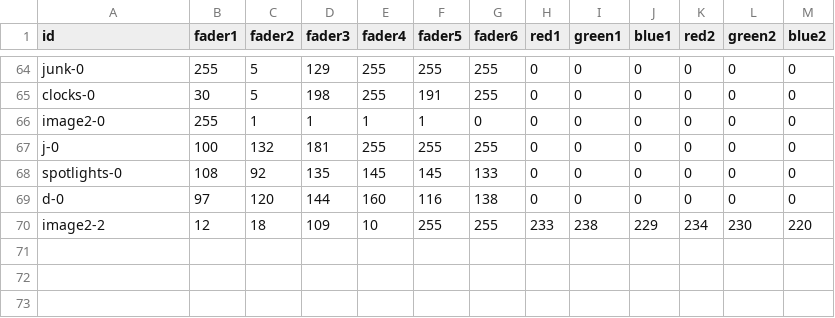
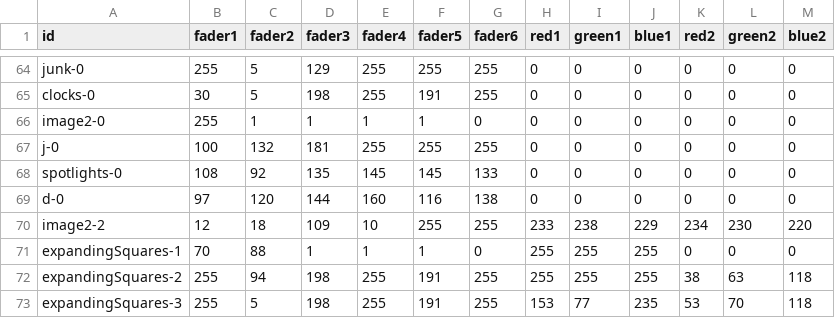
Before and after one commit to urbanvisuals/understory, a CSV file: presets.csv, drawn as a sheet; only a part is shown, gaps mark what is left out.

```diff
--- a/presets.csv
+++ b/presets.csv
@@ -70 +70,4 @@ d-0,97,120,144,160,116,138,0,0,0,0,0,0
 image2-2,12,18,109,10,255,255,233,238,229,234,230,220
+expandingSquares-1,70,88,1,1,1,0,255,255,255,0,0,0
+expandingSquares-2,255,94,198,255,191,255,255,255,255,38,63,118
+expandingSquares-3,255,5,198,255,191,255,153,77,235,53,70,118
```
Also changed, not shown: 6 other files.
